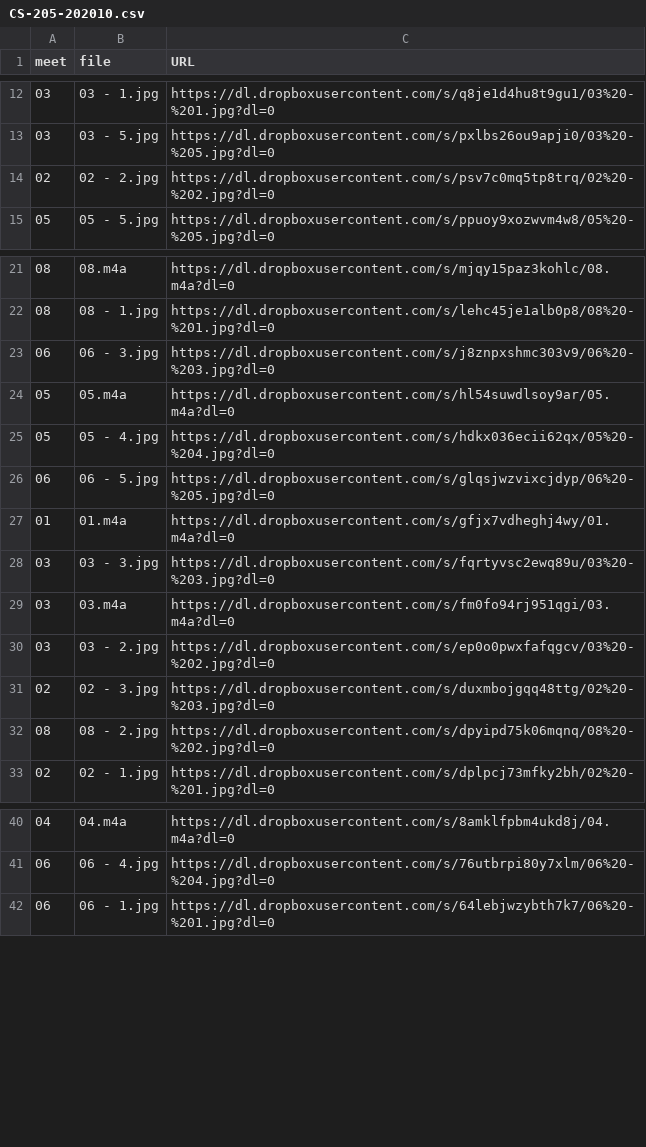
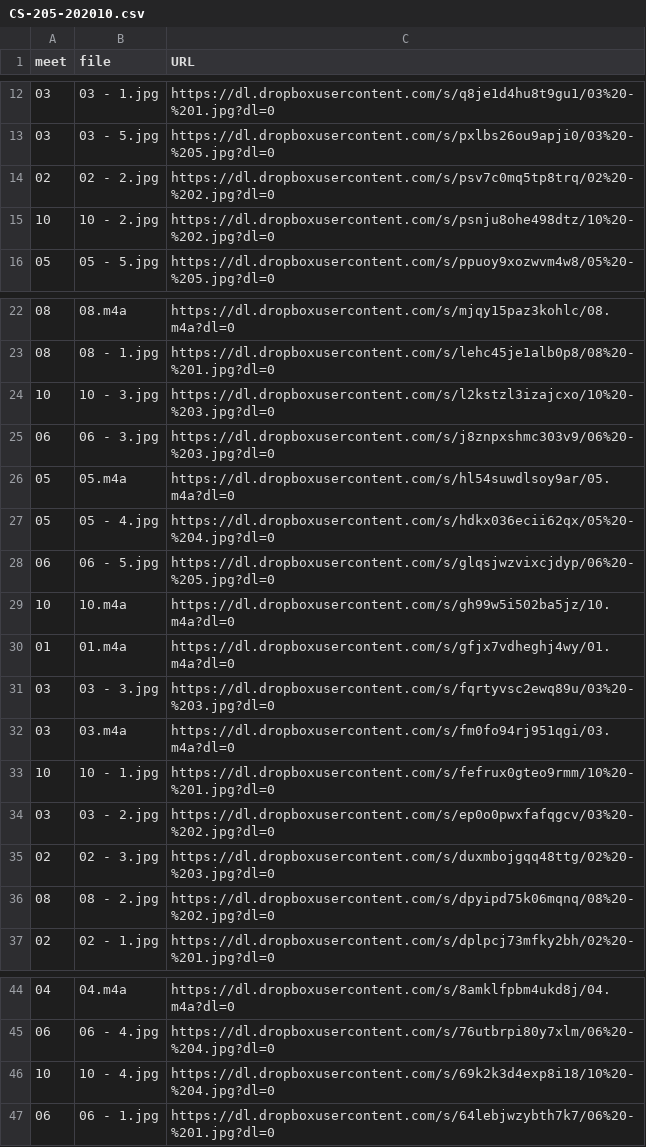
Before and after one commit to dhhepting/dhhepting.github.io, a CSV file: _data/teaching/media/CS-205-202010.csv, drawn as a sheet; only a part is shown, gaps mark what is left out.

```diff
--- a/_data/teaching/media/CS-205-202010.csv
+++ b/_data/teaching/media/CS-205-202010.csv
@@ -14,2 +14,3 @@ meet,file,URL
 02,02 - 2.jpg,https://dl.dropboxusercontent.com/s/psv7c0mq5tp8trq/02%20-%202.jpg?dl=0
+10,10 - 2.jpg,https://dl.dropboxusercontent.com/s/psnju8ohe498dtz/10%20-%202.jpg?dl=0
 05,05 - 5.jpg,https://dl.dropboxusercontent.com/s/ppuoy9xozwvm4w8/05%20-%205.jpg?dl=0
@@ -22,2 +23,3 @@ meet,file,URL
 08,08 - 1.jpg,https://dl.dropboxusercontent.com/s/lehc45je1alb0p8/08%20-%201.jpg?dl=0
+10,10 - 3.jpg,https://dl.dropboxusercontent.com/s/l2kstzl3izajcxo/10%20-%203.jpg?dl=0
 06,06 - 3.jpg,https://dl.dropboxusercontent.com/s/j8znpxshmc303v9/06%20-%203.jpg?dl=0
@@ -26,2 +28,3 @@ meet,file,URL
 06,06 - 5.jpg,https://dl.dropboxusercontent.com/s/glqsjwzvixcjdyp/06%20-%205.jpg?dl=0
+10,10.m4a,https://dl.dropboxusercontent.com/s/gh99w5i502ba5jz/10.m4a?dl=0
 01,01.m4a,https://dl.dropboxusercontent.com/s/gfjx7vdheghj4wy/01.m4a?dl=0
@@ -29,2 +32,3 @@ meet,file,URL
 03,03.m4a,https://dl.dropboxusercontent.com/s/fm0fo94rj951qgi/03.m4a?dl=0
+10,10 - 1.jpg,https://dl.dropboxusercontent.com/s/fefrux0gteo9rmm/10%20-%201.jpg?dl=0
 03,03 - 2.jpg,https://dl.dropboxusercontent.com/s/ep0o0pwxfafqgcv/03%20-%202.jpg?dl=0
@@ -41,2 +45,3 @@ meet,file,URL
 06,06 - 4.jpg,https://dl.dropboxusercontent.com/s/76utbrpi80y7xlm/06%20-%204.jpg?dl=0
+10,10 - 4.jpg,https://dl.dropboxusercontent.com/s/69k2k3d4exp8i18/10%20-%204.jpg?dl=0
 06,06 - 1.jpg,https://dl.dropboxusercontent.com/s/64lebjwzybth7k7/06%20-%201.jpg?dl=0
```
Also changed, not shown: _data/teaching/media/CS-280-202010.csv, _data/teaching/offerings.csv, 15 other files.
